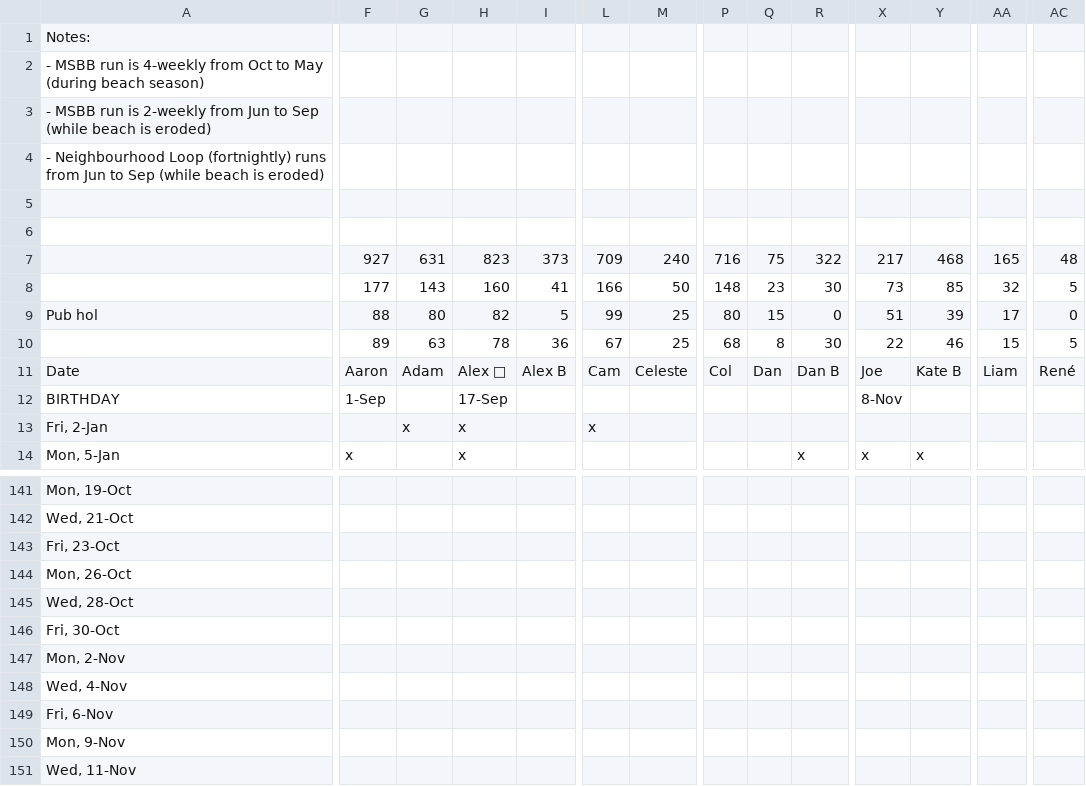
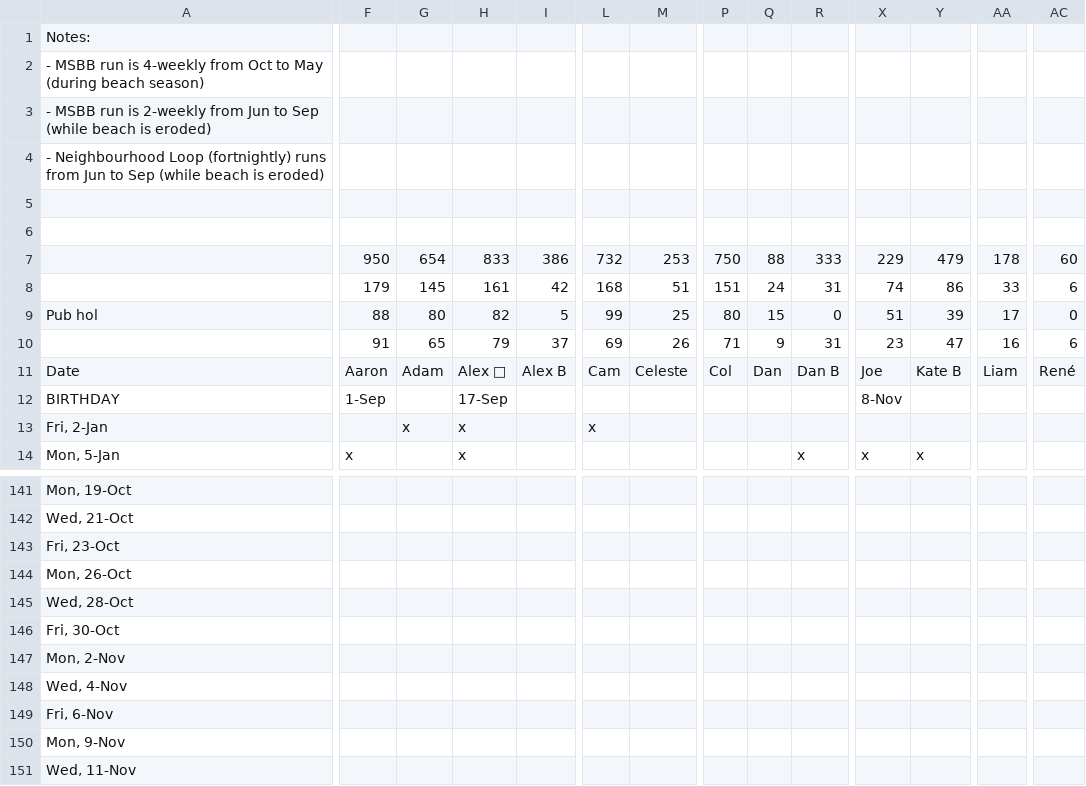
Before and after one commit to cpdis/fctc2025, a CSV file: public/data/2026.csv, drawn as a sheet; only a part is shown, gaps mark what is left out; removed rows and columns are numbered as before the commit, all else as after; rows hold the shown columns only; the diff covers the shown part only; the diff names each change by its address in the sheet, - before the commit and + after, or states it on an @@ line.

Commit message:
chore(data): sync all attendance seasons

```diff
--- a/public/data/2026.csv
+++ b/public/data/2026.csv
-F7: 927
+F7: 950
-G7: 631
+G7: 654
-H7: 823
+H7: 833
-I7: 373
+I7: 386
-L7: 709
+L7: 732
-M7: 240
+M7: 253
-P7: 716
+P7: 750
-Q7: 75
+Q7: 88
-R7: 322
+R7: 333
-X7: 217
+X7: 229
-Y7: 468
+Y7: 479
-AA7: 165
+AA7: 178
-AC7: 48
+AC7: 60
-F8: 177
+F8: 179
-G8: 143
+G8: 145
-H8: 160
+H8: 161
-I8: 41
+I8: 42
-L8: 166
+L8: 168
-M8: 50
+M8: 51
-P8: 148
+P8: 151
-Q8: 23
+Q8: 24
-R8: 30
+R8: 31
-X8: 73
+X8: 74
-Y8: 85
+Y8: 86
-AA8: 32
+AA8: 33
-AC8: 5
+AC8: 6
-row 10:  | 89 | 63 | 78 | 36 | 67 | 25 | 68 | 8 | 30 | 22 | 46 | 15 | 5
+row 10:  | 91 | 65 | 79 | 37 | 69 | 26 | 71 | 9 | 31 | 23 | 47 | 16 | 6
```
Also changed, not shown: 62 edited cells elsewhere in this file, 1 other file.
